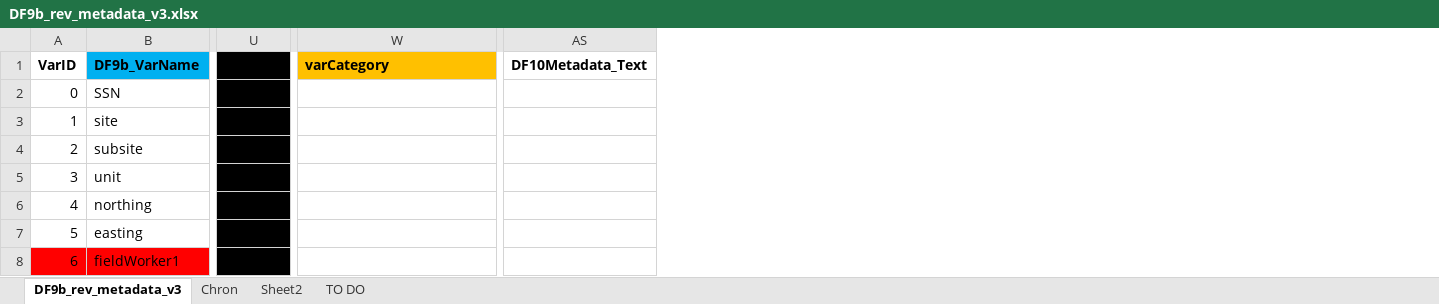
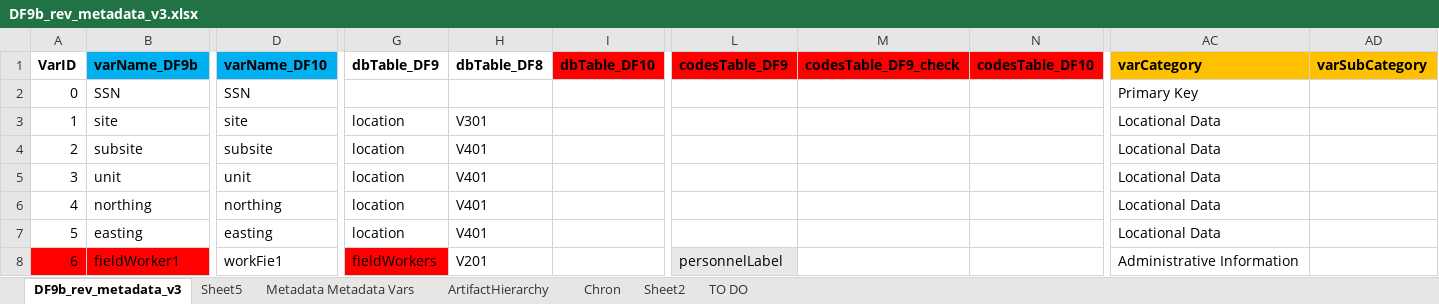
Before and after one commit to rcesaret/TMP-database, an Excel workbook: data/raw/DF9b_rev_metadata_v3.xlsx, sheet DF9b_rev_metadata_v3, drawn as a sheet; only a part is shown, gaps mark what is left out; values as stored, in another font and other column widths than the file's, no borders; removed rows and columns are numbered as before the commit, all else as after; the diff covers the shown part only; the diff names each change by its address in the sheet, - before the commit and + after, or states it on an @@ line.

Commit message:
DATA

```diff
--- a/data/raw/DF9b_rev_metadata_v3.xlsx (sheet DF9b_rev_metadata_v3)
+++ b/data/raw/DF9b_rev_metadata_v3.xlsx (sheet DF9b_rev_metadata_v3)
+sheet tab: Sheet5
+sheet tab: Metadata Metadata Vars
+sheet tab: ArtifactHierarchy
+column D (varName_DF10), rows 2-8: SSN | site | subsite | unit | northing | easting | workFie1
+column G (dbTable_DF9), rows 3-8: location | location | location | location | location | fieldWorkers
+column H (dbTable_DF8), rows 3-8: V301 | V401 | V401 | V401 | V401 | V201
+column I (dbTable_DF10), empty
+column L (codesTable_DF9), row 8: personnelLabel
+column M (codesTable_DF9_check), empty
+column N (codesTable_DF10), empty
-column U (DIVIDER), rows 2-8: all DIVIDER
+column AD (varSubCategory), empty
-column AS (DF10Metadata_Text), empty
-B1: DF9b_VarName
+B1: varName_DF9b
-AC2 (varCategory): (empty)
+AC2 (varCategory): Primary Key
-AC3:AC7 (varCategory): (empty)
+AC3:AC7 (varCategory): Locational Data
-AC8 (varCategory): (empty)
+AC8 (varCategory): Administrative Information
```
Also changed, not shown: 1 added row, 11 added columns, 497 edited cells and cell formats elsewhere in this sheet, 6 other files.
